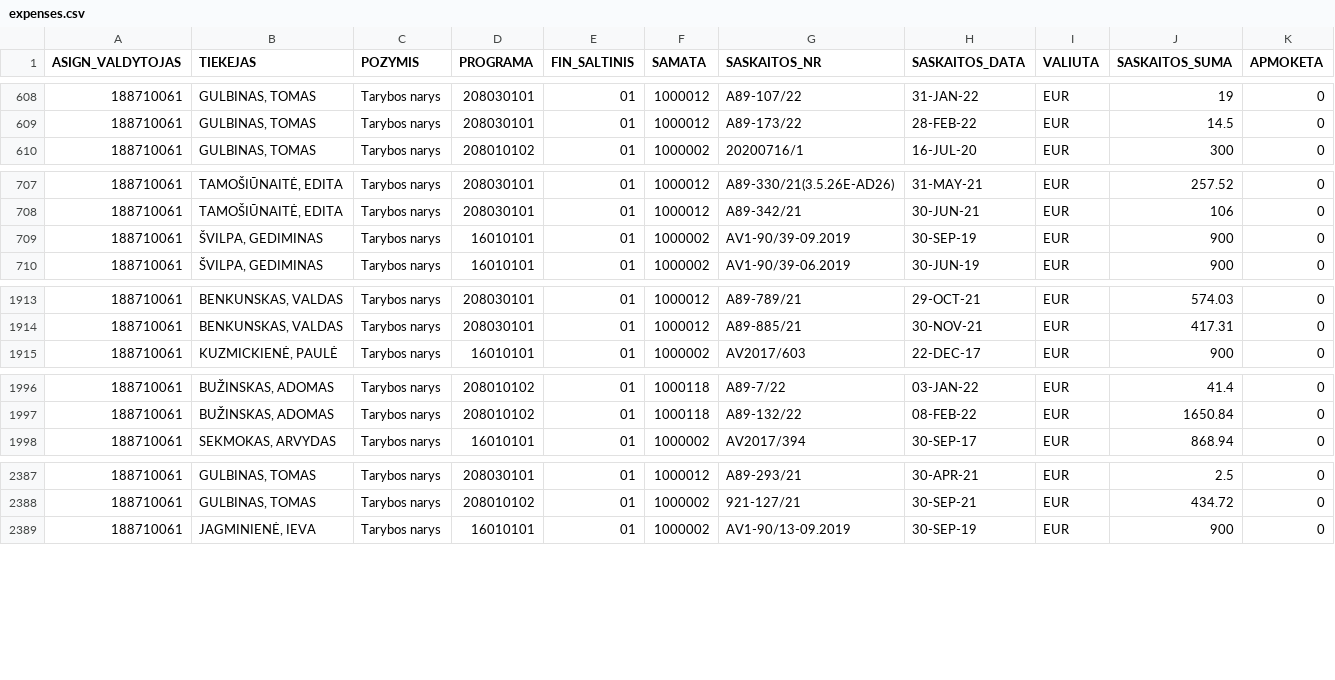
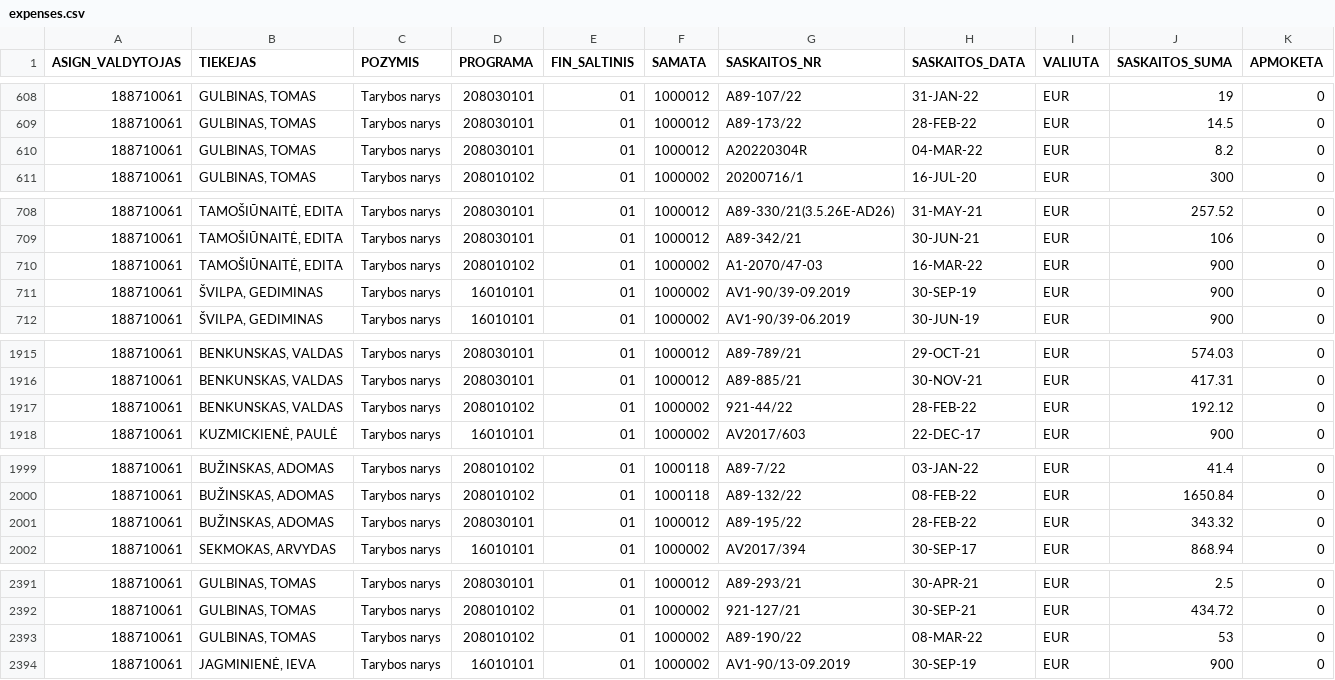
Before and after one commit to vilnius/taryba, a CSV file: expenses/expenses.csv, drawn as a sheet; only a part is shown, gaps mark what is left out; rows hold the shown columns only; the diff names each change by its address in the sheet, - before the commit and + after, or states it on an @@ line.

```diff
--- a/expenses/expenses.csv
+++ b/expenses/expenses.csv
+row 610: 188710061 | GULBINAS, TOMAS | Tarybos narys | 208030101 | 01 | 1000012 | A20220304R | 04-MAR-22 | EUR | 8.2 | 0
+row 710: 188710061 | TAMOŠIŪNAITĖ, EDITA | Tarybos narys | 208010102 | 01 | 1000002 | A1-2070/47-03 | 16-MAR-22 | EUR | 900 | 0
+row 1917: 188710061 | BENKUNSKAS, VALDAS | Tarybos narys | 208010102 | 01 | 1000002 | 921-44/22 | 28-FEB-22 | EUR | 192.12 | 0
+row 2001: 188710061 | BUŽINSKAS, ADOMAS | Tarybos narys | 208030101 | 01 | 1000012 | A89-195/22 | 28-FEB-22 | EUR | 343.32 | 0
+row 2393: 188710061 | GULBINAS, TOMAS | Tarybos narys | 208010102 | 01 | 1000002 | A89-190/22 | 08-MAR-22 | EUR | 53 | 0
```
Also changed, not shown: expenses/advances.csv, 2 other files.
